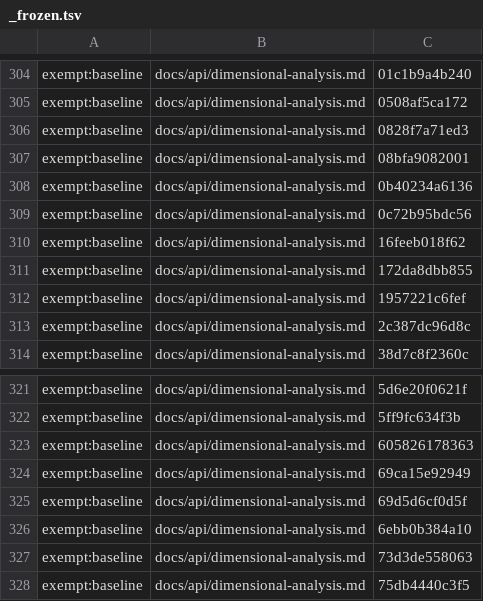
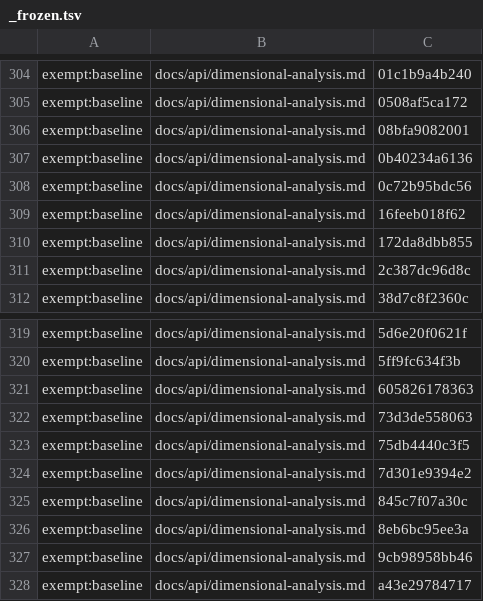
Before and after one commit to Controlvar/controlvar, a TSV file: docs/_claims/_frozen.tsv, drawn as a sheet; only a part is shown, gaps mark what is left out; the shorter side is filled out with more unchanged rows; the diff names each change by its address in the sheet, - before the commit and + after, or states it on an @@ line.

```diff
--- a/docs/_claims/_frozen.tsv
+++ b/docs/_claims/_frozen.tsv
-row 306: exempt:baseline | docs/api/dimensional-analysis.md | 0828f7a71ed3
-row 312: exempt:baseline | docs/api/dimensional-analysis.md | 1957221c6fef
-row 324: exempt:baseline | docs/api/dimensional-analysis.md | 69ca15e92949
-row 325: exempt:baseline | docs/api/dimensional-analysis.md | 69d5d6cf0d5f
-row 326: exempt:baseline | docs/api/dimensional-analysis.md | 6ebb0b384a10
```
Also changed, not shown: 12 other files.
